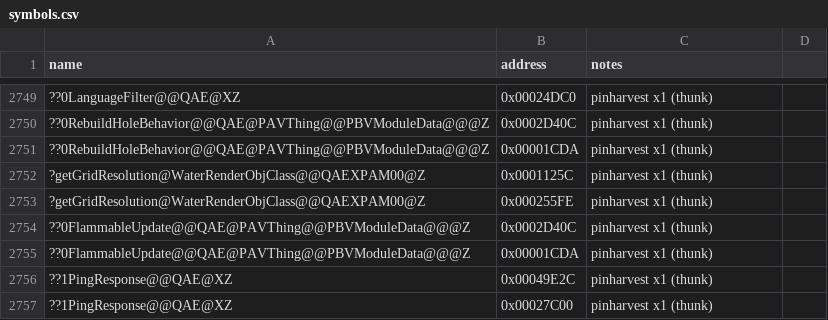
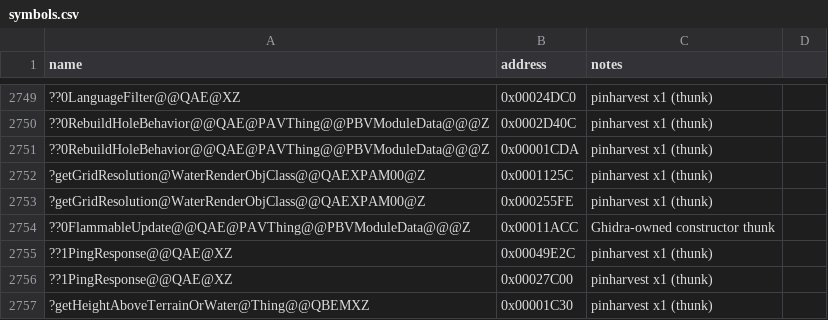
Before and after one commit to dginovker/Open-BFME, a CSV file: reverse/symbols.csv, drawn as a sheet; only a part is shown, gaps mark what is left out; the shorter side is filled out with more unchanged rows; removed rows and columns are numbered as before the commit, all else as after; the diff names each change by its address in the sheet, - before the commit and + after, or states it on an @@ line.

Commit message:
Match Flammable update constructor

```diff
--- a/reverse/symbols.csv
+++ b/reverse/symbols.csv
-row 2754: ??0FlammableUpdate@@QAE@PAVThing@@PBVModuleData@@@Z | 0x0002D40C | pinharvest x1 (thunk)
-B2754 (address): 0x00001CDA
+B2754 (address): 0x00011ACC
-C2754 (notes): pinharvest x1 (thunk)
+C2754 (notes): Ghidra-owned constructor thunk
```
Also changed, not shown: 3 other files.
